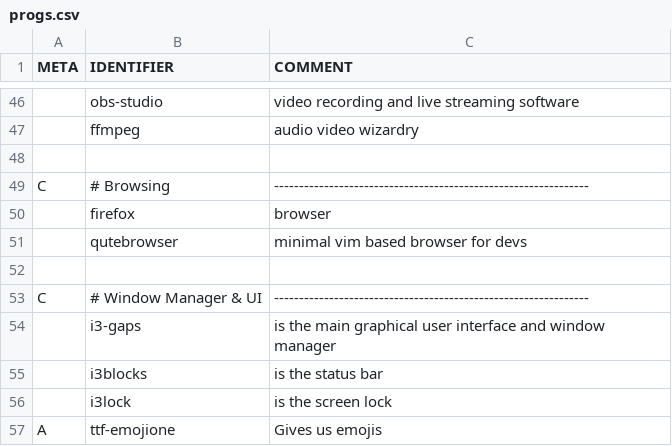
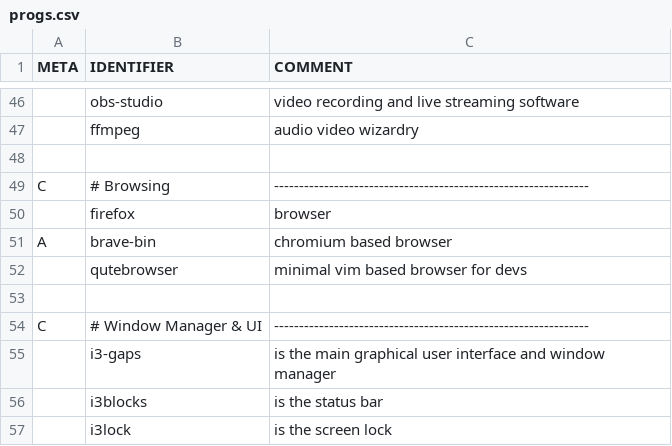
Before and after one commit to peakBreaker/PIES, a CSV file: progs.csv, drawn as a sheet; only a part is shown, gaps mark what is left out; the shorter side is filled out with more unchanged rows; the diff names each change by its address in the sheet, - before the commit and + after, or states it on an @@ line.

Commit message:
enh(prog): added brave browser

```diff
--- a/progs.csv
+++ b/progs.csv
+row 51: A | brave-bin | chromium based browser
```
